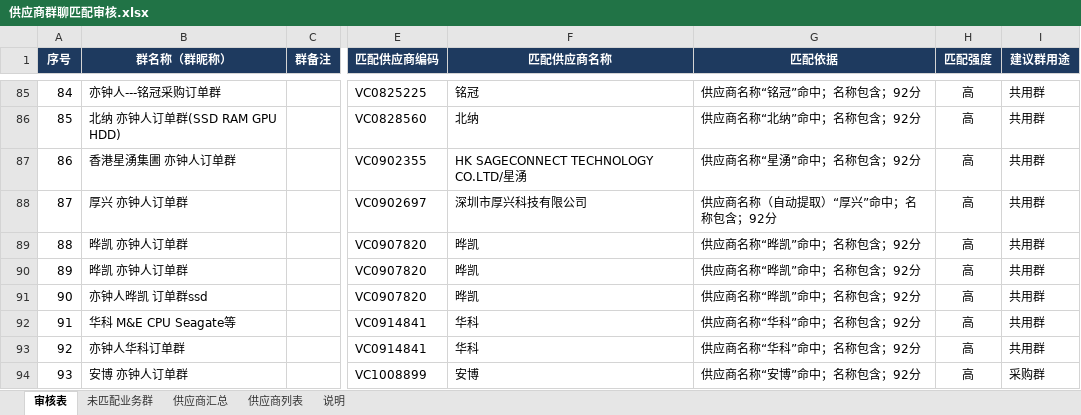
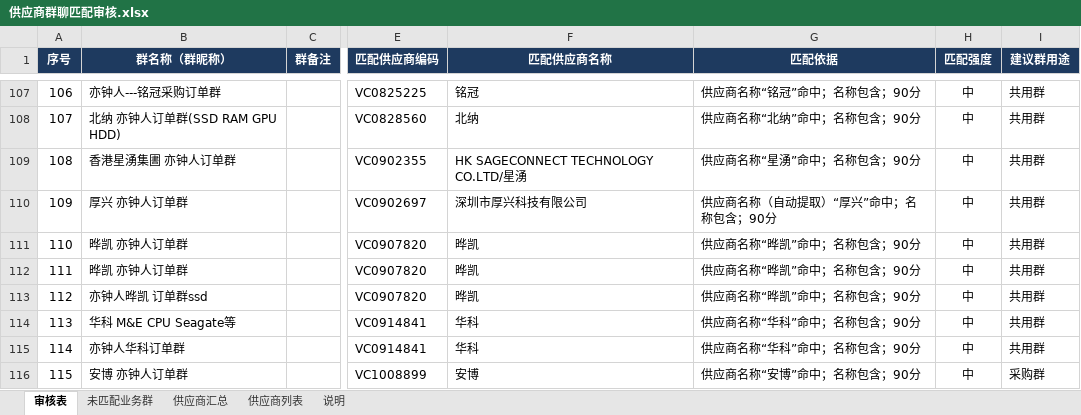
Before and after one commit to SuJinbiao-kooboo/CRM, an Excel workbook: Reference/供应商群聊匹配审核.xlsx, sheet 审核表, drawn as a sheet; only a part is shown, gaps mark what is left out; values as stored, in another font and other column widths than the file's, no borders; table styles not drawn; addresses are those after the commit; the diff covers the shown part only; the diff names each change by its address in the sheet, - before the commit and + after, or states it on an @@ line.

```diff
--- a/Reference/供应商群聊匹配审核.xlsx (sheet 审核表)
+++ b/Reference/供应商群聊匹配审核.xlsx (sheet 审核表)
@@ column A (序号) renumbered from row 17 down @@
-G107 (匹配依据): 供应商名称“铭冠”命中；名称包含；92分
+G107 (匹配依据): 供应商名称“铭冠”命中；名称包含；90分
-H107:H116 (匹配强度): 高
+H107:H116 (匹配强度): 中
-G108 (匹配依据): 供应商名称“北纳”命中；名称包含；92分
+G108 (匹配依据): 供应商名称“北纳”命中；名称包含；90分
-G109 (匹配依据): 供应商名称“星湧”命中；名称包含；92分
+G109 (匹配依据): 供应商名称“星湧”命中；名称包含；90分
-G110 (匹配依据): 供应商名称（自动提取）“厚兴”命中；名称包含；92分
+G110 (匹配依据): 供应商名称（自动提取）“厚兴”命中；名称包含；90分
-G111:G113 (匹配依据): 供应商名称“晔凯”命中；名称包含；92分
+G111:G113 (匹配依据): 供应商名称“晔凯”命中；名称包含；90分
-G114:G115 (匹配依据): 供应商名称“华科”命中；名称包含；92分
+G114:G115 (匹配依据): 供应商名称“华科”命中；名称包含；90分
-G116 (匹配依据): 供应商名称“安博”命中；名称包含；92分
+G116 (匹配依据): 供应商名称“安博”命中；名称包含；90分
```
Also changed, not shown: 23 added rows and 54 edited cells elsewhere in this sheet, sheet 未匹配业务群, sheet 供应商汇总, sheet 说明, sheet 供应商列表.
